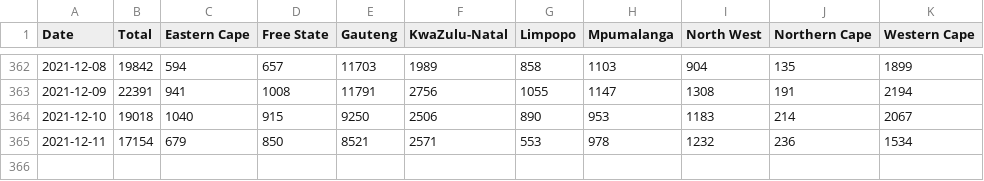
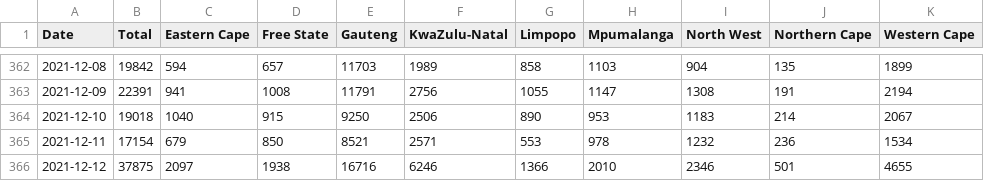
Before and after one commit to alex1770/Covid-19, a CSV file: VOCgrowth/EarlyOmicronEstimate/SAcasecounts.csv, drawn as a sheet; only a part is shown, gaps mark what is left out; the diff names each change by its address in the sheet, - before the commit and + after, or states it on an @@ line.

Commit message:
Added 12 Dec SA case counts

```diff
--- a/VOCgrowth/EarlyOmicronEstimate/SAcasecounts.csv
+++ b/VOCgrowth/EarlyOmicronEstimate/SAcasecounts.csv
+row 366: 2021-12-12 | 37875 | 2097 | 1938 | 16716 | 6246 | 1366 | 2010 | 2346 | 501 | 4655
```
